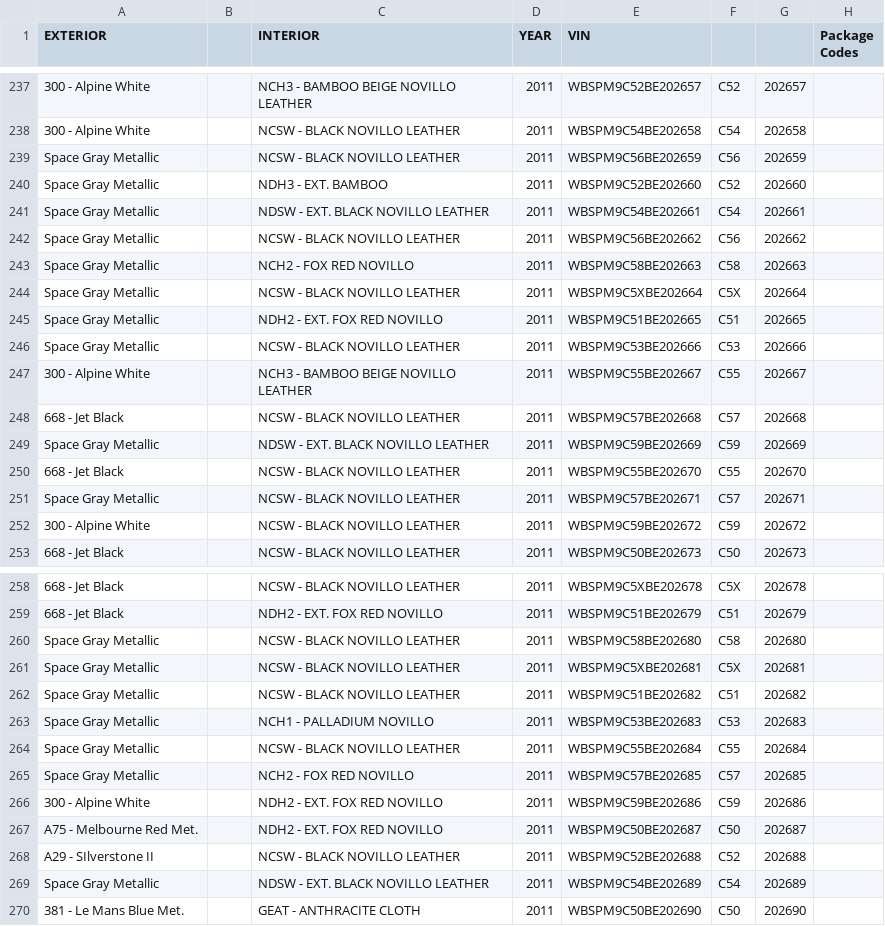
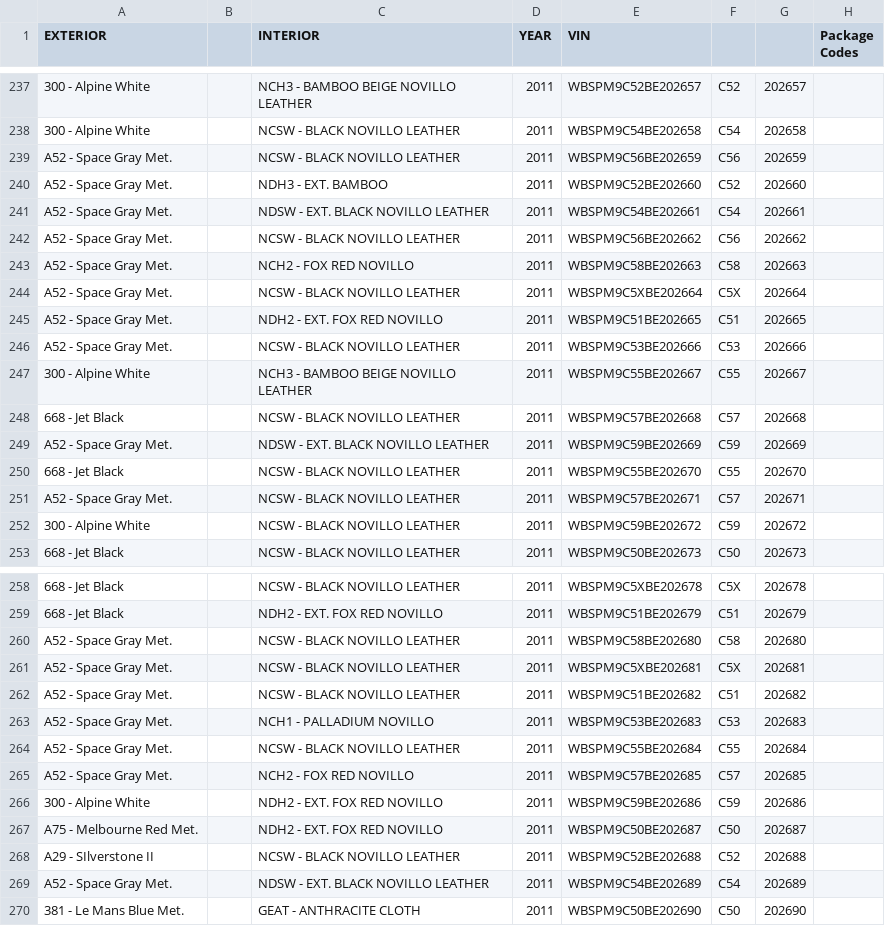
Before and after one commit to Sman19/2017-BMW-M2-Active-Website, a CSV file: 2011 E90 M3 Sedan.csv, drawn as a sheet; only a part is shown, gaps mark what is left out; the diff covers the shown part only; the diff names each change by its address in the sheet, - before the commit and + after, or states it on an @@ line.

```diff
--- a/2011 E90 M3 Sedan.csv
+++ b/2011 E90 M3 Sedan.csv
-A239:A246 (EXTERIOR): Space Gray Metallic
+A239:A246 (EXTERIOR): A52 - Space Gray Met.
-A249 (EXTERIOR): Space Gray Metallic
+A249 (EXTERIOR): A52 - Space Gray Met.
-A251 (EXTERIOR): Space Gray Metallic
+A251 (EXTERIOR): A52 - Space Gray Met.
-A260:A265 (EXTERIOR): Space Gray Metallic
+A260:A265 (EXTERIOR): A52 - Space Gray Met.
-A269 (EXTERIOR): Space Gray Metallic
+A269 (EXTERIOR): A52 - Space Gray Met.
```
Also changed, not shown: 133 edited cells elsewhere in this file.
